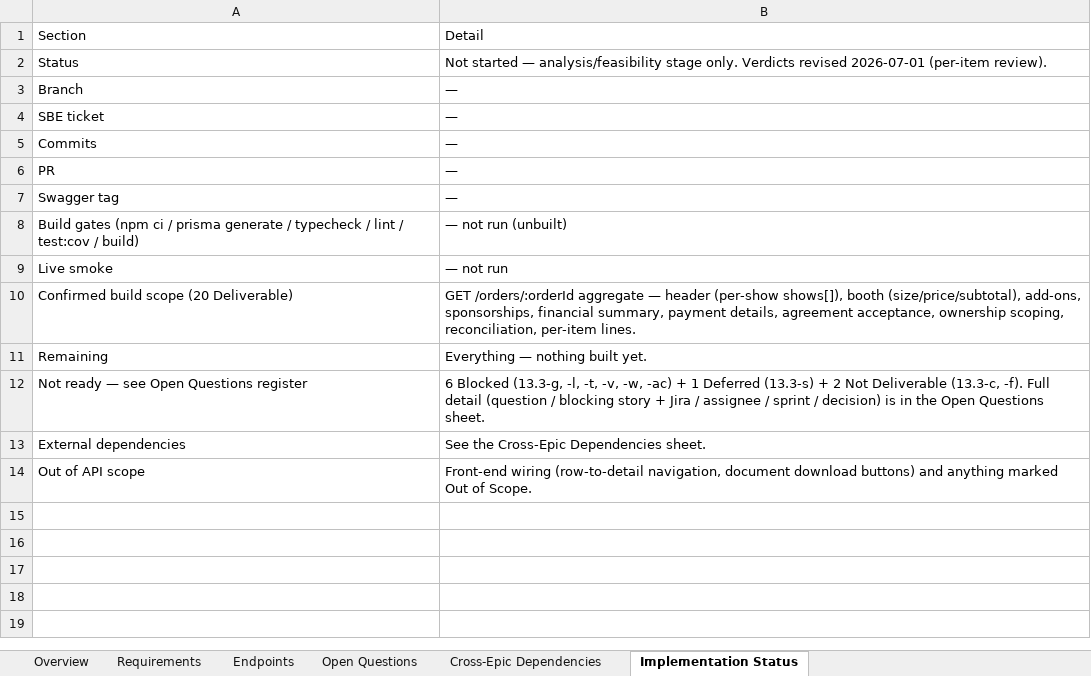
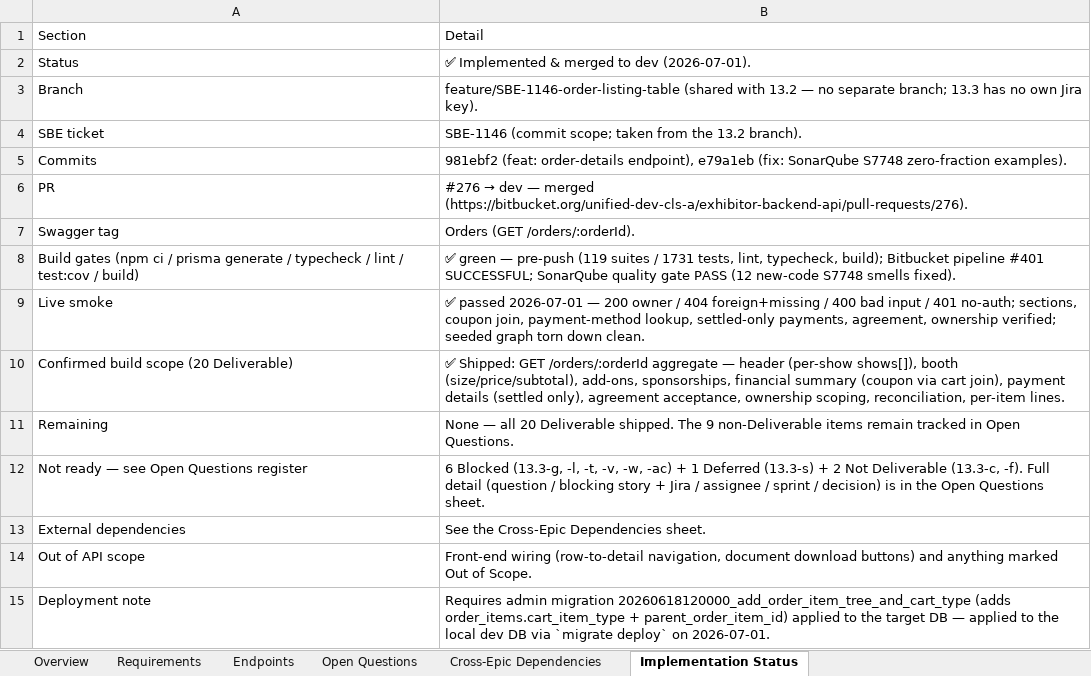
Before and after one commit to prantikUIPL/sbe-backend-workspace, an Excel workbook: order_history/13.3-order-details-page/13.3 - Order Details Page.xlsx, sheet Implementation Status, drawn as a sheet; values as stored, in another font and other column widths than the file's, no borders; the diff names each change by its address in the sheet, - before the commit and + after, or states it on an @@ line.

Commit message:
docs(order-history): record 13.3 implementation status + plan
Story 13.3 (Order Details, GET /orders/:orderId) shipped and merged to dev
(PR #276, commits 981ebf2 + e79a1eb). Mark the 20 Deliverable requirements
as shipped in the .md + .xlsx, fill the Implementation Status lifecycle
fields (branch, commits, PR, gates, live-smoke evidence, migration note),
and add the approved Phase-2 implementation plan.

```diff
--- a/order_history/13.3-order-details-page/13.3 - Order Details Page.xlsx (sheet Implementation Status)
+++ b/order_history/13.3-order-details-page/13.3 - Order Details Page.xlsx (sheet Implementation Status)
-B2: Not started — analysis/feasibility stage only. Verdicts revised 2026-07-01 (per-item review).
+B2: ✅ Implemented & merged to dev (2026-07-01).
-B3: —
+B3: feature/SBE-1146-order-listing-table (shared with 13.2 — no separate branch; 13.3 has no own Jira key).
-B4: —
+B4: SBE-1146 (commit scope; taken from the 13.2 branch).
-B5: —
+B5: 981ebf2 (feat: order-details endpoint), e79a1eb (fix: SonarQube S7748 zero-fraction examples).
@@ B6: — → #276 → dev — merged (https://bitbucket.org/unified-dev-cls-a/exhibitor-backend-api/pull-requests/276). @@
-B7: —
+B7: Orders (GET /orders/:orderId).
-B8: — not run (unbuilt)
+B8: ✅ green — pre-push (119 suites / 1731 tests, lint, typecheck, build); Bitbucket pipeline #401 SUCCESSFUL; SonarQube quality gate PASS (12 new-code S7748 smells fixed).
-B9: — not run
+B9: ✅ passed 2026-07-01 — 200 owner / 404 foreign+missing / 400 bad input / 401 no-auth; sections, coupon join, payment-method lookup, settled-only payments, agreement, ownership verified; seeded graph torn down clean.
-B10: GET /orders/:orderId aggregate — header (per-show shows[]), booth (size/price/subtotal), add-ons, sponsorships, financial summary, payment details, agreement acceptance,…
+B10: ✅ Shipped: GET /orders/:orderId aggregate — header (per-show shows[]), booth (size/price/subtotal), add-ons, sponsorships, financial summary (coupon via cart join), payment details (settled only), agreement acceptance,…
-B11: Everything — nothing built yet.
+B11: None — all 20 Deliverable shipped. The 9 non-Deliverable items remain tracked in Open Questions.
+row 15: Deployment note | Requires admin migration 20260618120000_add_order_item_tree_and_cart_type (adds order_items.cart_item_type + parent_order_item_id) applied to the target DB — applied to the local dev DB via `migrate deploy` on 2026-07-01.
```
Also changed, not shown: sheet Requirements, sheet Overview, sheet Open Questions, hidden cells, 2 other files.
